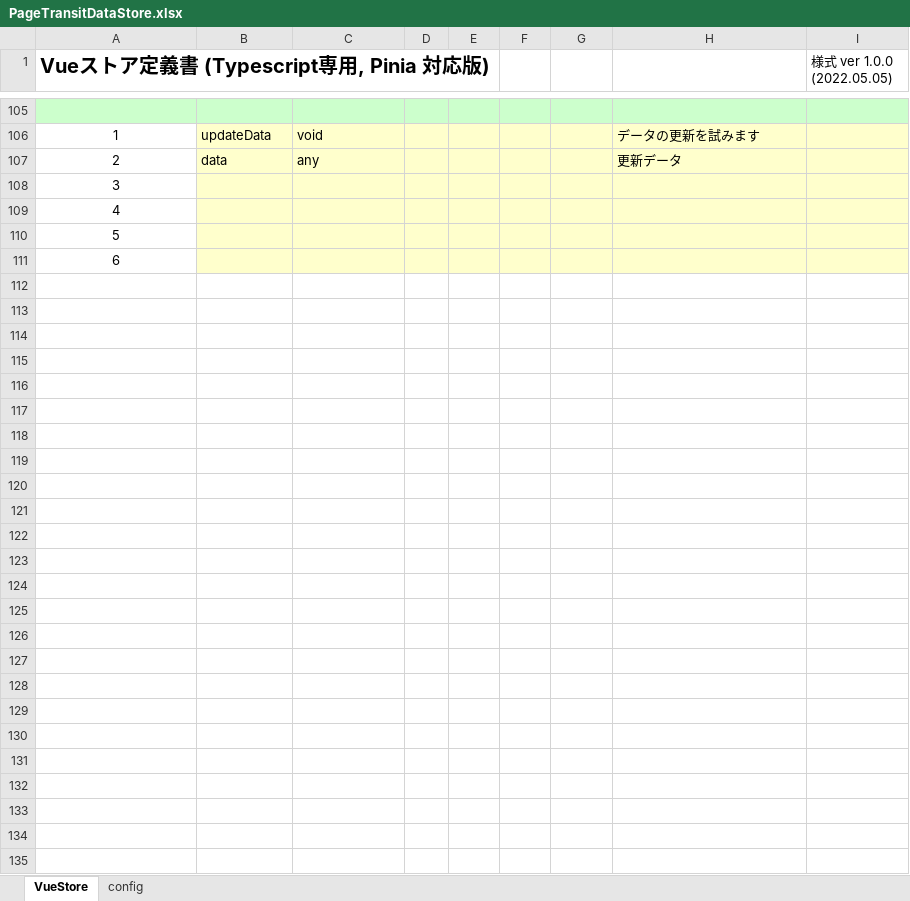
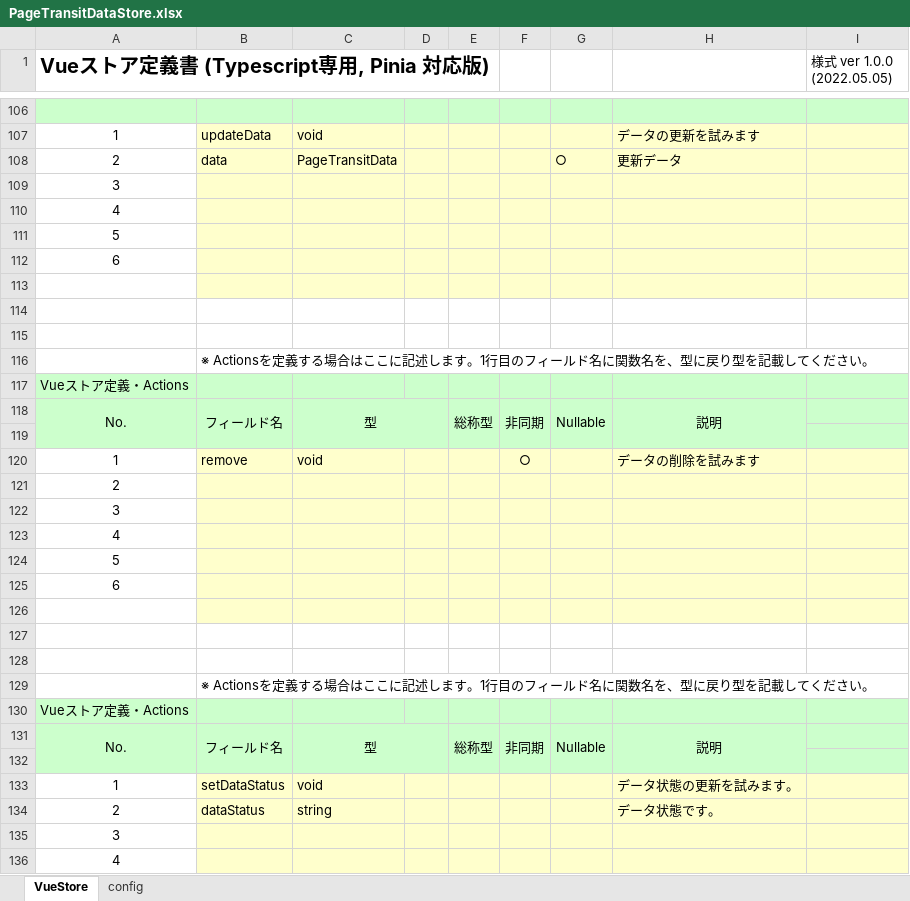
Before and after one commit to uedaueo/dapanda-front-core, an Excel workbook: meta/stores/PageTransitDataStore.xlsx, sheet VueStore, drawn as a sheet; only a part is shown, gaps mark what is left out; the shorter side is filled out with more unchanged rows; values as stored, in another font and other column widths than the file's, no borders; addresses are those after the commit; the diff covers the shown part only; the diff names each change by its address in the sheet, - before the commit and + after, or states it on an @@ line.

Commit message:
Just for recording: PageTransitData is implementing now. ...Stil exist some bugs.

```diff
--- a/meta/stores/PageTransitDataStore.xlsx (sheet VueStore)
+++ b/meta/stores/PageTransitDataStore.xlsx (sheet VueStore)
-C108: any
+C108: PageTransitData
-G108: (empty)
+G108: ○
+row 109: 3
@@ row 30 moved to row 110: 4 @@
+row 111: 5
+row 112: 6
+row 113: (empty)
+row 114: (empty)
+row 115: (empty)
+row 116:  | ※ Actionsを定義する場合はここに記述します。1行目のフィールド名に関数名を、型に戻り型を記載してください。
+row 117: Vueストア定義・Actions
+row 118: No. | フィールド名 | 型 |  | 総称型 | 非同期 | Nullable | 説明
+row 119: (empty)
+row 120: 1 | remove | void |  |  | ○ |  | データの削除を試みます
+row 121: 2
+row 122: 3
+row 123: 4
+row 124: 5
+row 125: 6
+row 126: (empty)
+row 127: (empty)
+row 128: (empty)
+row 129:  | ※ Actionsを定義する場合はここに記述します。1行目のフィールド名に関数名を、型に戻り型を記載してください。
+row 130: Vueストア定義・Actions
+row 131: No. | フィールド名 | 型 |  | 総称型 | 非同期 | Nullable | 説明
+row 132: (empty)
+row 133: 1 | setDataStatus | void |  |  |  |  | データ状態の更新を試みます。
+row 134: 2 | dataStatus | string |  |  |  |  | データ状態です。
```
Also changed, not shown: 5 added rows, 3 removed rows and 4 edited cells elsewhere in this sheet, formulas that keep their value, meta/labels/en/ValidationSampleEn.xlsx, meta/labels/ja/ValidationSampleJa.xlsx, 19 other files.
